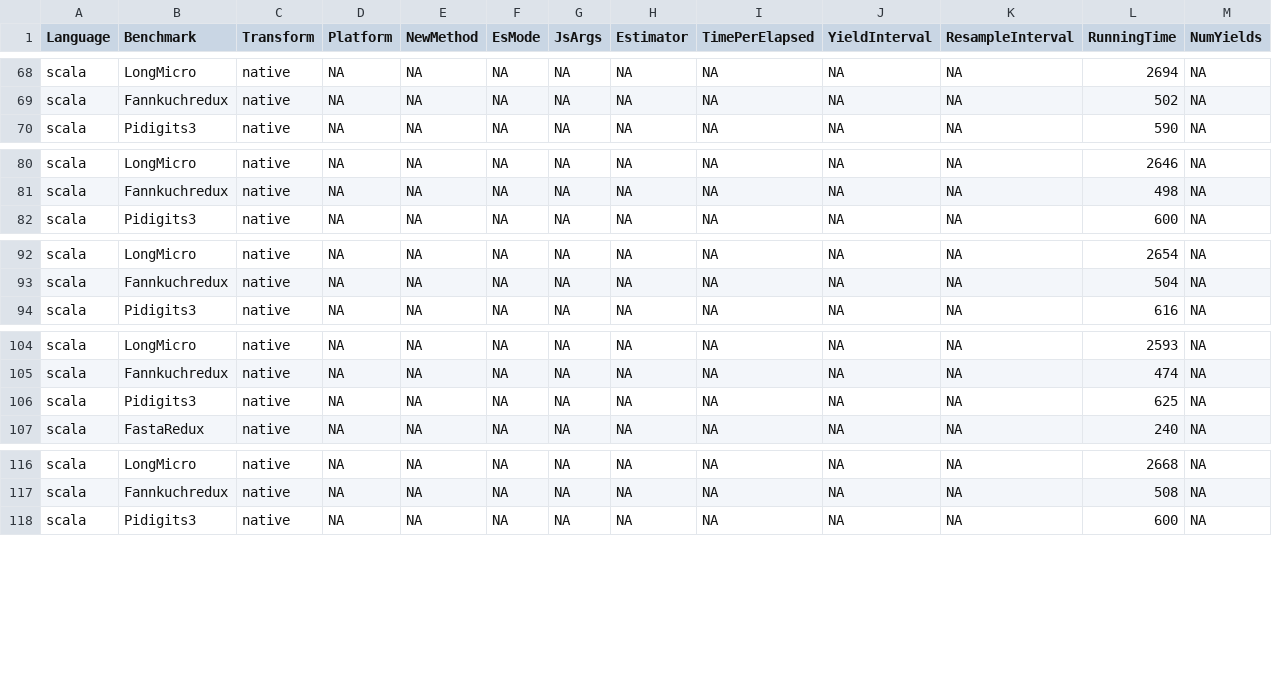
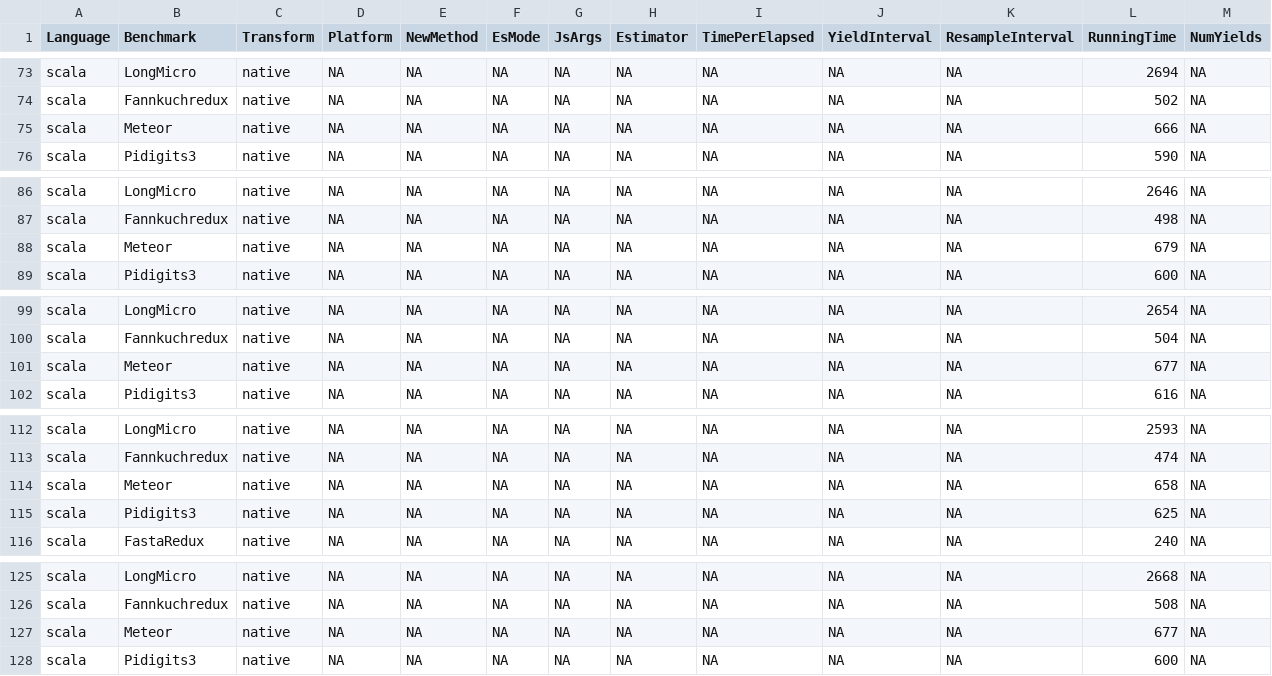
Before and after one commit to arjunguha/stopify-aec, a CSV file: harness/native/scala-native.csv, drawn as a sheet; only a part is shown, gaps mark what is left out; the diff covers the shown part only.

```diff
--- a/harness/native/scala-native.csv
+++ b/harness/native/scala-native.csv
@@ -69,2 +74,3 @@ scala,LongMicro,native,NA,NA,NA,NA,NA,NA,NA,NA,2694,NA
 scala,Fannkuchredux,native,NA,NA,NA,NA,NA,NA,NA,NA,502,NA
+scala,Meteor,native,NA,NA,NA,NA,NA,NA,NA,NA,666,NA
 scala,Pidigits3,native,NA,NA,NA,NA,NA,NA,NA,NA,590,NA
@@ -81,2 +87,3 @@ scala,LongMicro,native,NA,NA,NA,NA,NA,NA,NA,NA,2646,NA
 scala,Fannkuchredux,native,NA,NA,NA,NA,NA,NA,NA,NA,498,NA
+scala,Meteor,native,NA,NA,NA,NA,NA,NA,NA,NA,679,NA
 scala,Pidigits3,native,NA,NA,NA,NA,NA,NA,NA,NA,600,NA
@@ -93,2 +100,3 @@ scala,LongMicro,native,NA,NA,NA,NA,NA,NA,NA,NA,2654,NA
 scala,Fannkuchredux,native,NA,NA,NA,NA,NA,NA,NA,NA,504,NA
+scala,Meteor,native,NA,NA,NA,NA,NA,NA,NA,NA,677,NA
 scala,Pidigits3,native,NA,NA,NA,NA,NA,NA,NA,NA,616,NA
@@ -105,2 +113,3 @@ scala,LongMicro,native,NA,NA,NA,NA,NA,NA,NA,NA,2593,NA
 scala,Fannkuchredux,native,NA,NA,NA,NA,NA,NA,NA,NA,474,NA
+scala,Meteor,native,NA,NA,NA,NA,NA,NA,NA,NA,658,NA
 scala,Pidigits3,native,NA,NA,NA,NA,NA,NA,NA,NA,625,NA
@@ -117,2 +126,3 @@ scala,LongMicro,native,NA,NA,NA,NA,NA,NA,NA,NA,2668,NA
 scala,Fannkuchredux,native,NA,NA,NA,NA,NA,NA,NA,NA,508,NA
+scala,Meteor,native,NA,NA,NA,NA,NA,NA,NA,NA,677,NA
 scala,Pidigits3,native,NA,NA,NA,NA,NA,NA,NA,NA,600,NA
```
Also changed, not shown: 5 added rows elsewhere in this file, harness/native/java-native.csv, harness/native/ocaml-native.csv, 1 other file.
